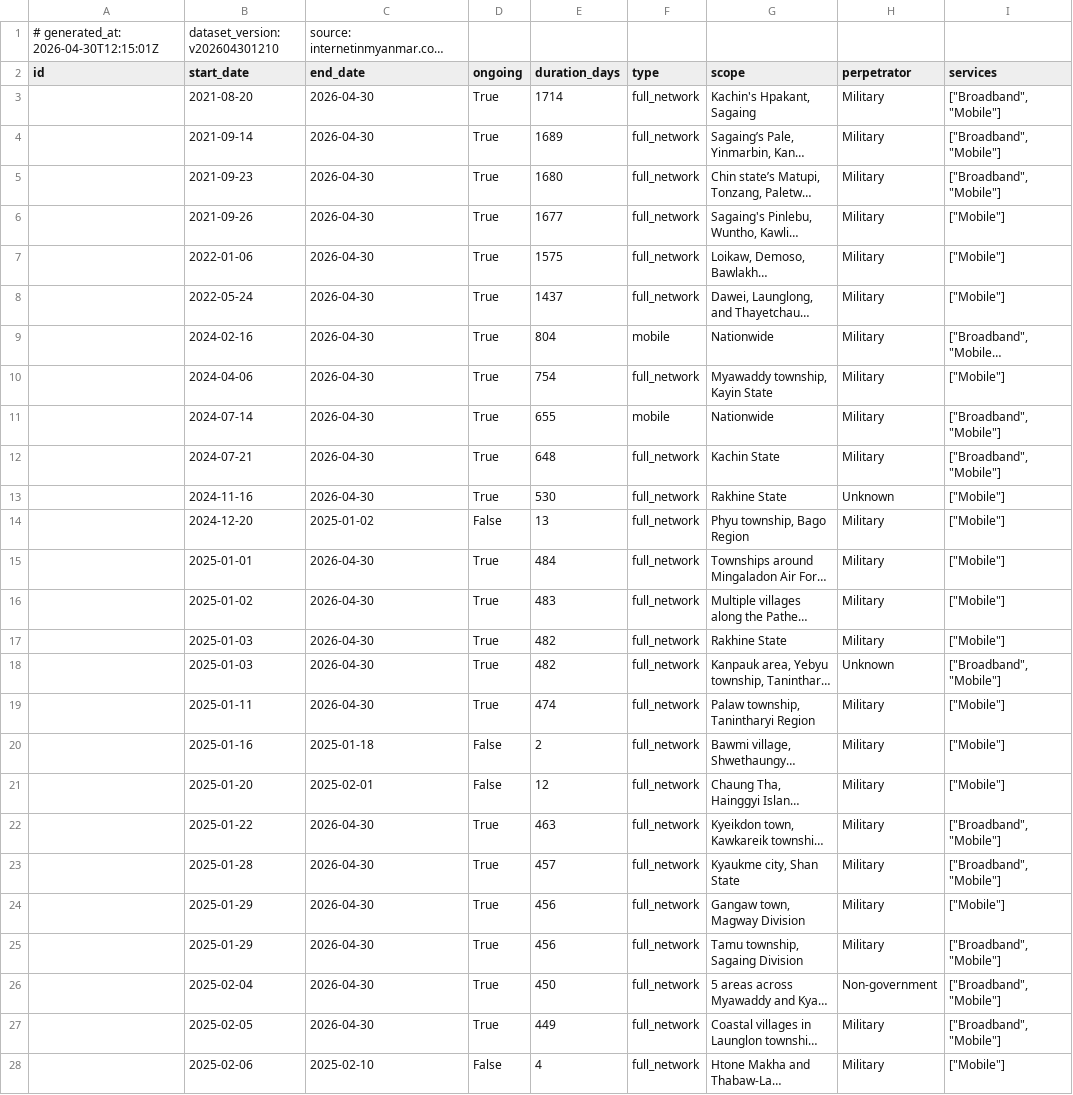
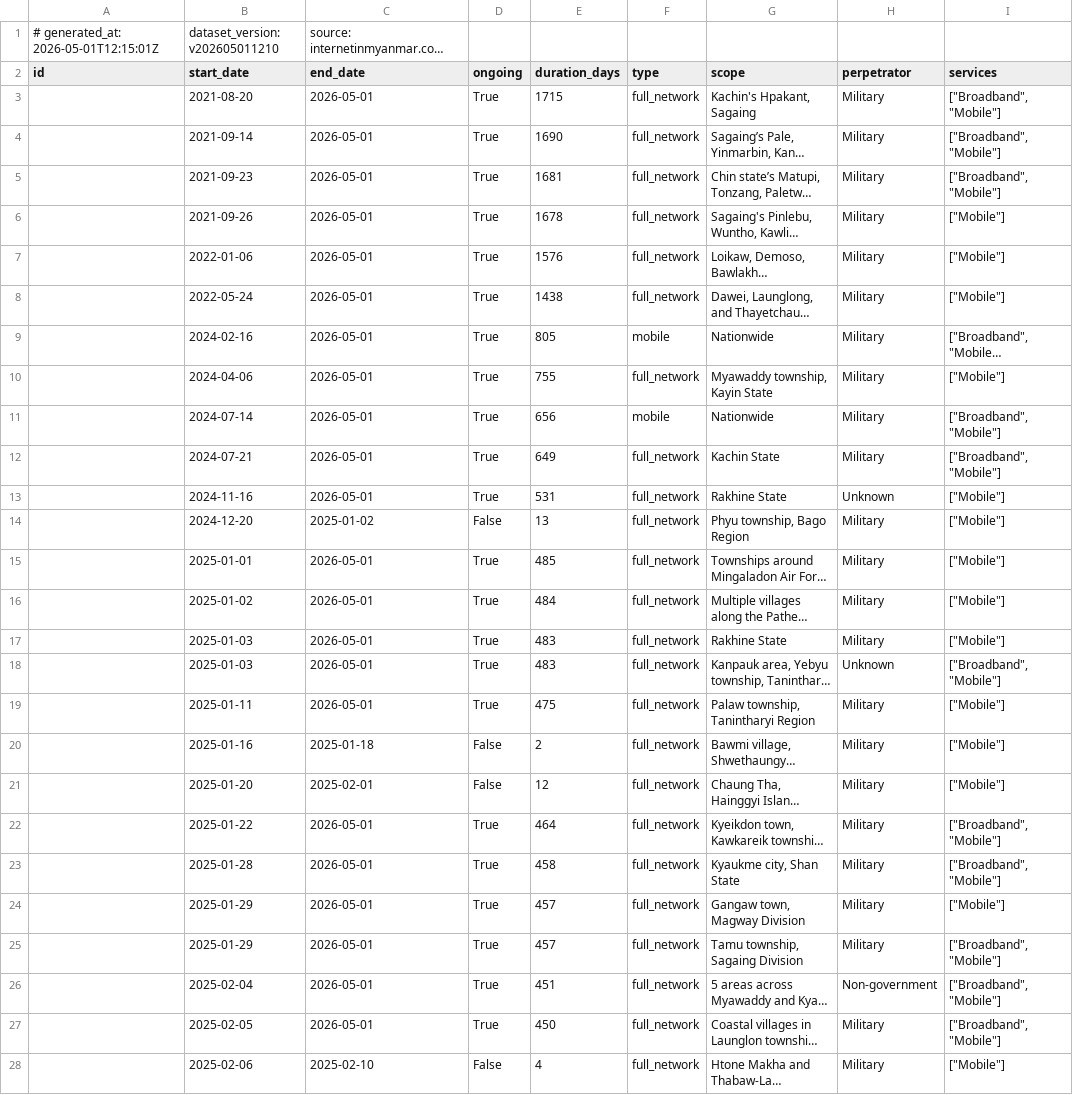
Before and after one commit to Arrgghh12/internetinmyanmar-v2, a CSV file: public/data/keepiton_shutdowns.csv, drawn as a sheet; only a part is shown; long unchanged cells end in …; the diff covers the shown part only; the diff names each change by its address in the sheet, - before the commit and + after, or states it on an @@ line.

Commit message:
data: update keepiton_shutdowns.csv 2026-05-01 12:15 UTC

```diff
--- a/public/data/keepiton_shutdowns.csv
+++ b/public/data/keepiton_shutdowns.csv
-A1 (id): # generated_at: 2026-04-30T12:15:01Z
+A1 (id): # generated_at: 2026-05-01T12:15:01Z
-B1 (start_date): dataset_version: v202604301210
+B1 (start_date): dataset_version: v202605011210
-C3:C13 (end_date): 2026-04-30
+C3:C13 (end_date): 2026-05-01
-E3 (duration_days): 1714
+E3 (duration_days): 1715
-E4 (duration_days): 1689
+E4 (duration_days): 1690
-E5 (duration_days): 1680
+E5 (duration_days): 1681
-E6 (duration_days): 1677
+E6 (duration_days): 1678
-E7 (duration_days): 1575
+E7 (duration_days): 1576
-E8 (duration_days): 1437
+E8 (duration_days): 1438
-E9 (duration_days): 804
+E9 (duration_days): 805
-E10 (duration_days): 754
+E10 (duration_days): 755
-E11 (duration_days): 655
+E11 (duration_days): 656
-E12 (duration_days): 648
+E12 (duration_days): 649
-E13 (duration_days): 530
+E13 (duration_days): 531
-C15:C19 (end_date): 2026-04-30
+C15:C19 (end_date): 2026-05-01
-E15 (duration_days): 484
+E15 (duration_days): 485
-E16 (duration_days): 483
+E16 (duration_days): 484
-E17:E18 (duration_days): 482
+E17:E18 (duration_days): 483
-E19 (duration_days): 474
+E19 (duration_days): 475
-C22:C27 (end_date): 2026-04-30
+C22:C27 (end_date): 2026-05-01
-E22 (duration_days): 463
+E22 (duration_days): 464
-E23 (duration_days): 457
+E23 (duration_days): 458
-E24:E25 (duration_days): 456
+E24:E25 (duration_days): 457
-E26 (duration_days): 450
+E26 (duration_days): 451
-E27 (duration_days): 449
+E27 (duration_days): 450
```
Also changed, not shown: 100 edited cells elsewhere in this file.
